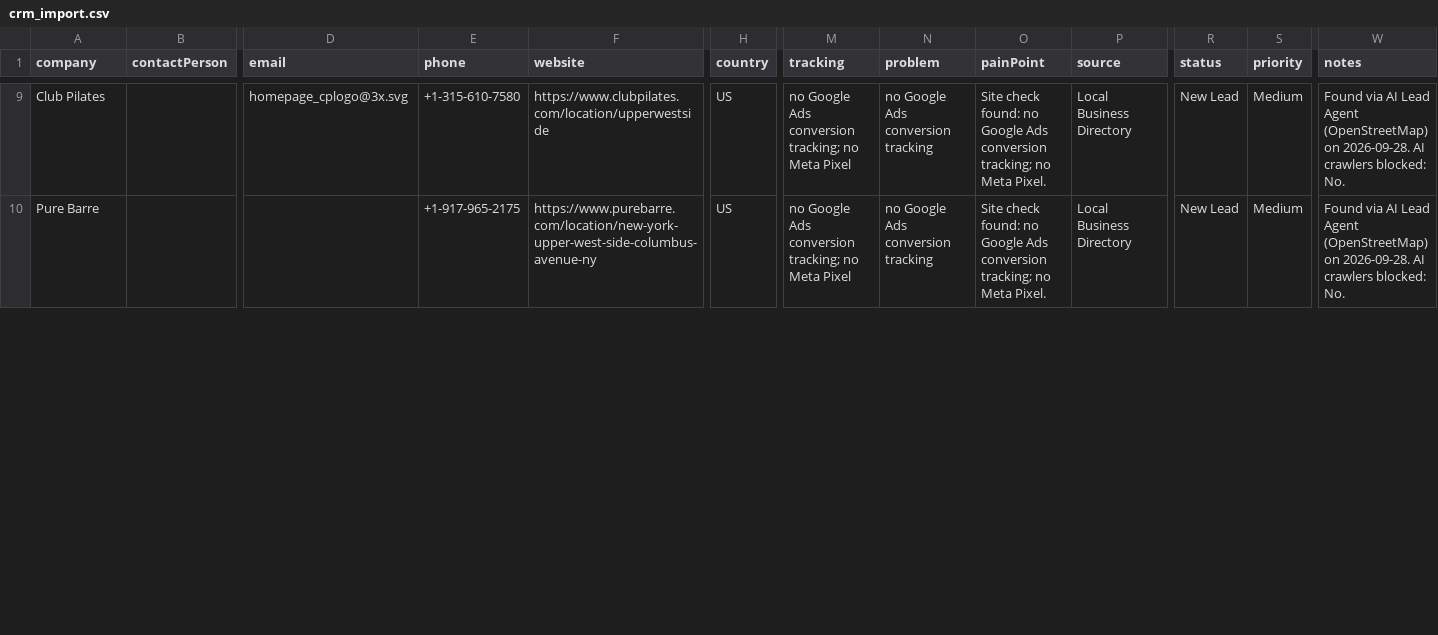
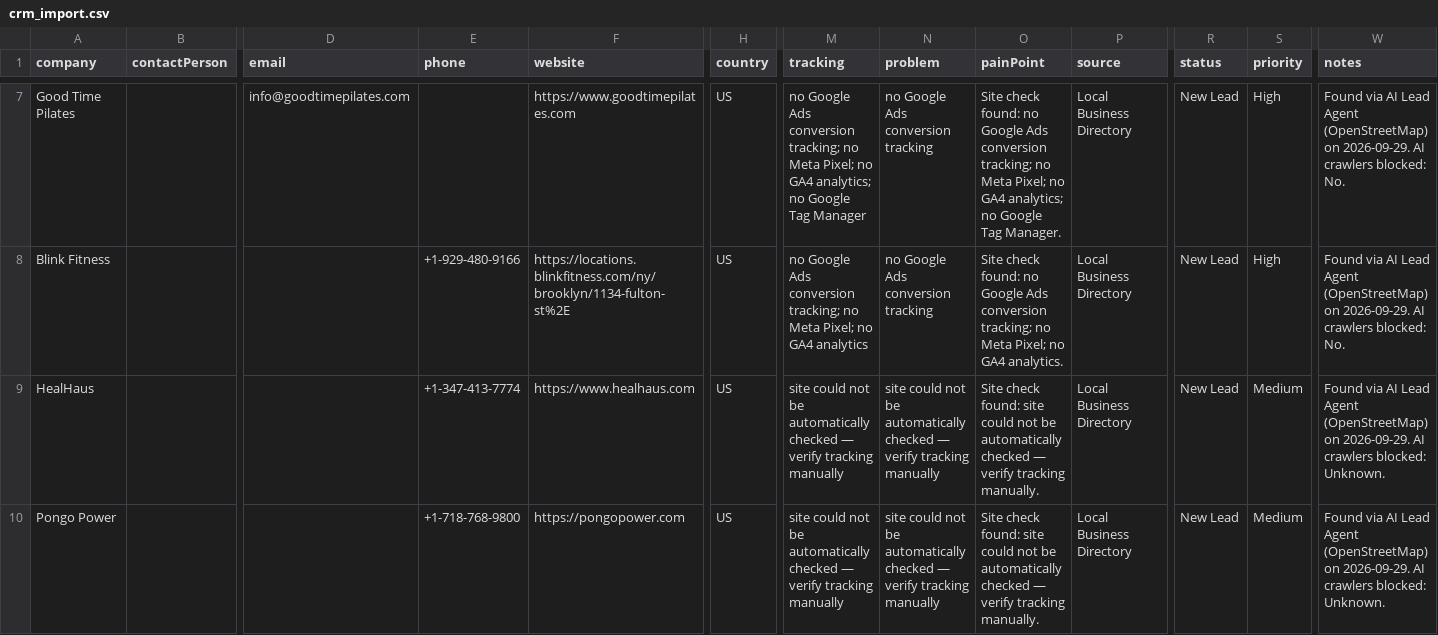
Before and after one commit to israrahmadengr-blip/israragent, a CSV file: data/crm_import.csv, drawn as a sheet; only a part is shown, gaps mark what is left out; addresses are those after the commit; rows hold the shown columns only; the diff covers the shown part only; the diff names each change by its address in the sheet, - before the commit and + after, or states it on an @@ line.

Commit message:
Daily lead run: 2026-09-29

```diff
--- a/data/crm_import.csv
+++ b/data/crm_import.csv
-A7 (company): Club Pilates
+A7 (company): Good Time Pilates
-D7 (email): homepage_cplogo@3x.svg
+D7 (email): info@goodtimepilates.com
-E7 (phone): +1-315-610-7580
+E7 (phone): (empty)
-F7 (website): https://www.clubpilates.com/location/upperwestside
+F7 (website): https://www.goodtimepilates.com
-M7 (tracking): …no Meta Pixel
+M7 (tracking): …no Meta Pixel; no GA4 analytics; no Google Tag Manager
-O7 (painPoint): …no Meta Pixel.
+O7 (painPoint): …no Meta Pixel; no GA4 analytics; no Google Tag Manager.
-S7:S8 (priority): Medium
+S7:S8 (priority): High
-W7:W8 (notes): …(OpenStreetMap) on 2026-09-28. AI crawlers…
+W7:W8 (notes): …(OpenStreetMap) on 2026-09-29. AI crawlers…
-A8 (company): Pure Barre
+A8 (company): Blink Fitness
-E8 (phone): +1-917-965-2175
+E8 (phone): +1-929-480-9166
-F8 (website): https://www.purebarre.com/location/new-york-upper-west-side-columbus-avenue-ny
+F8 (website): https://locations.blinkfitness.com/ny/brooklyn/1134-fulton-st%2E
-M8 (tracking): …no Meta Pixel
+M8 (tracking): …no Meta Pixel; no GA4 analytics
-O8 (painPoint): …no Meta Pixel.
+O8 (painPoint): …no Meta Pixel; no GA4 analytics.
+row 9: HealHaus |  |  | +1-347-413-7774 | https://www.healhaus.com | US | site could not be automatically checked — verify tracking manually | site could not be automatically checked — verify tracking manually | Site check found: site could not be automatically checked — verify tracking manually. | Local Business Directory | New Lead | Medium | Found via AI Lead Agent (OpenStreetMap) on 2026-09-29. AI crawlers blocked: Unknown.
+row 10: Pongo Power |  |  | +1-718-768-9800 | https://pongopower.com | US | site could not be automatically checked — verify tracking manually | site could not be automatically checked — verify tracking manually | Site check found: site could not be automatically checked — verify tracking manually. | Local Business Directory | New Lead | Medium | Found via AI Lead Agent (OpenStreetMap) on 2026-09-29. AI crawlers blocked: Unknown.
```
Also changed, not shown: 1 added row, 3 removed rows and 60 edited cells elsewhere in this file, 1 other file.
